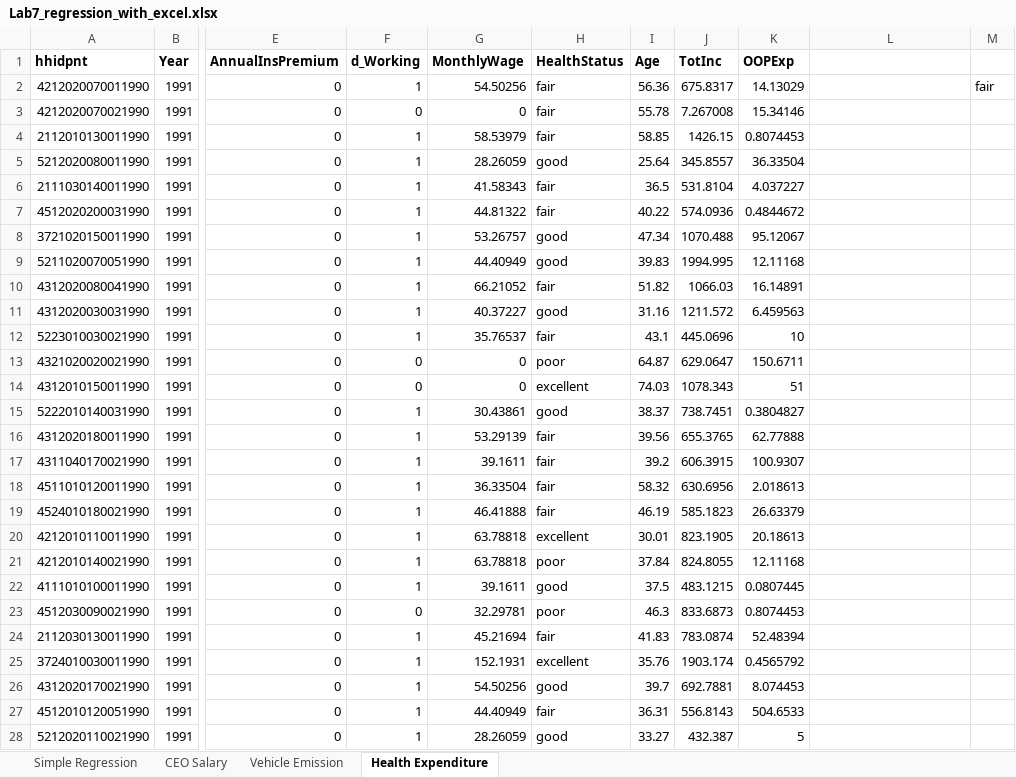
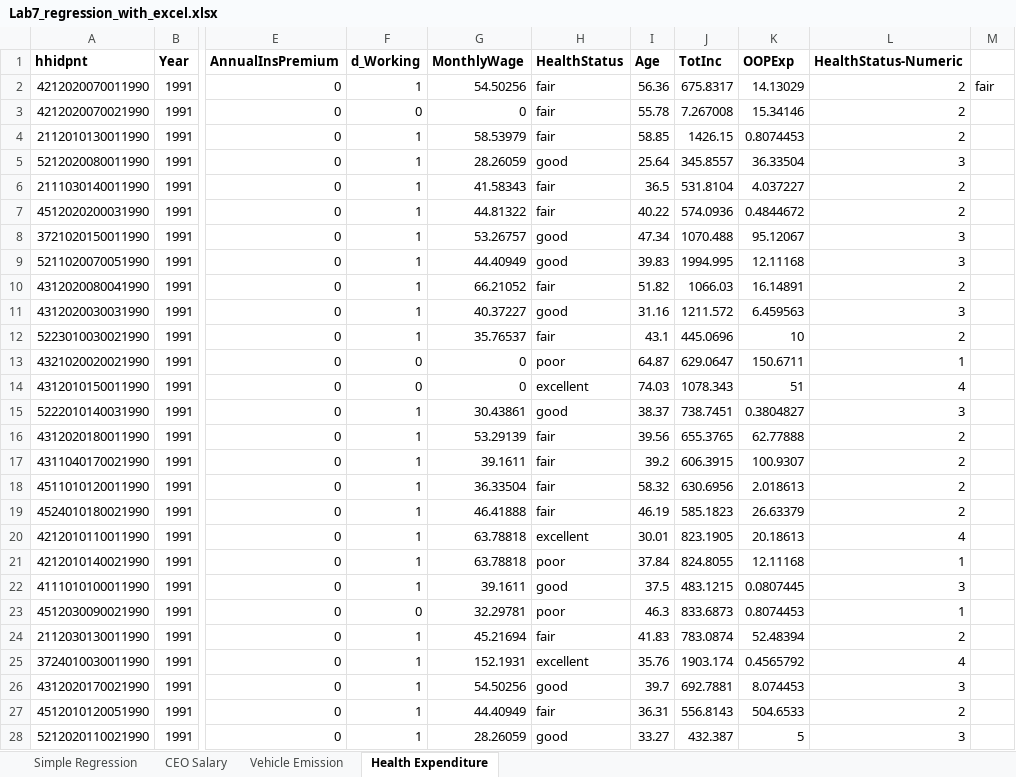
Before and after one commit to eloukas/uth-machine-learning, an Excel workbook: labs/lab7/Lab7_regression_with_excel.xlsx, sheet Health Expenditure, drawn as a sheet; only a part is shown, gaps mark what is left out; values as stored, in another font and other column widths than the file's, no borders; charts and pictures not drawn; the diff covers the shown part only; the diff names each change by its address in the sheet, - before the commit and + after, or states it on an @@ line.

Commit message:
Create numeric HealthStatus column

```diff
--- a/labs/lab7/Lab7_regression_with_excel.xlsx (sheet Health Expenditure)
+++ b/labs/lab7/Lab7_regression_with_excel.xlsx (sheet Health Expenditure)
-L1: (empty)
+L1: HealthStatus-Numeric
-L2:L4 (HealthStatus-Numeric): (empty)
+L2:L4 (HealthStatus-Numeric): 2
-L5 (HealthStatus-Numeric): (empty)
+L5 (HealthStatus-Numeric): 3
-L6:L7 (HealthStatus-Numeric): (empty)
+L6:L7 (HealthStatus-Numeric): 2
-L8:L9 (HealthStatus-Numeric): (empty)
+L8:L9 (HealthStatus-Numeric): 3
-L10 (HealthStatus-Numeric): (empty)
+L10 (HealthStatus-Numeric): 2
-L11 (HealthStatus-Numeric): (empty)
+L11 (HealthStatus-Numeric): 3
-L12 (HealthStatus-Numeric): (empty)
+L12 (HealthStatus-Numeric): 2
-L13 (HealthStatus-Numeric): (empty)
+L13 (HealthStatus-Numeric): 1
-L14 (HealthStatus-Numeric): (empty)
+L14 (HealthStatus-Numeric): 4
-L15 (HealthStatus-Numeric): (empty)
+L15 (HealthStatus-Numeric): 3
-L16:L19 (HealthStatus-Numeric): (empty)
+L16:L19 (HealthStatus-Numeric): 2
-L20 (HealthStatus-Numeric): (empty)
+L20 (HealthStatus-Numeric): 4
-L21 (HealthStatus-Numeric): (empty)
+L21 (HealthStatus-Numeric): 1
-L22 (HealthStatus-Numeric): (empty)
+L22 (HealthStatus-Numeric): 3
-L23 (HealthStatus-Numeric): (empty)
+L23 (HealthStatus-Numeric): 1
-L24 (HealthStatus-Numeric): (empty)
+L24 (HealthStatus-Numeric): 2
-L25 (HealthStatus-Numeric): (empty)
+L25 (HealthStatus-Numeric): 4
-L26 (HealthStatus-Numeric): (empty)
+L26 (HealthStatus-Numeric): 3
-L27 (HealthStatus-Numeric): (empty)
+L27 (HealthStatus-Numeric): 2
-L28 (HealthStatus-Numeric): (empty)
+L28 (HealthStatus-Numeric): 3
```
Also changed, not shown: 848 edited cells elsewhere in this sheet, charts or pictures.
